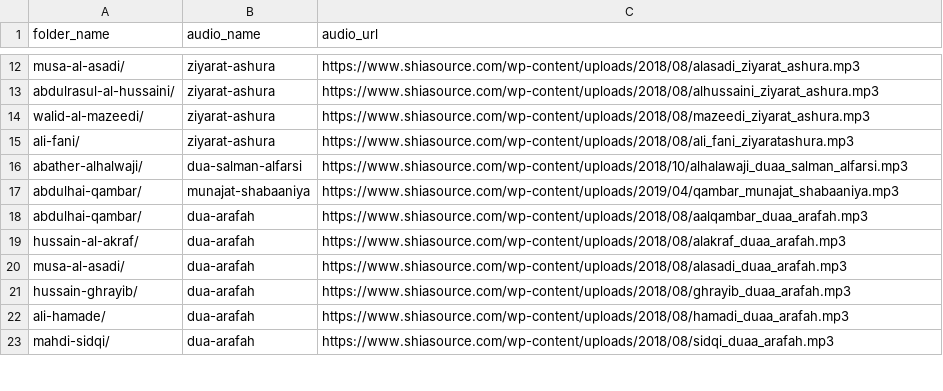
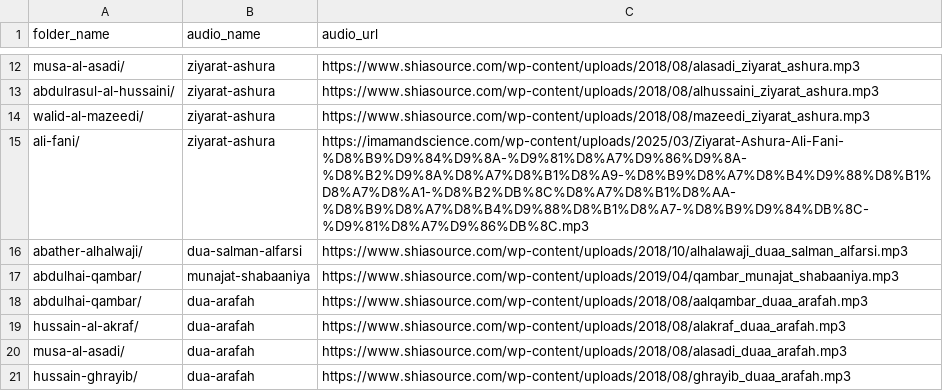
Before and after one commit to alihusains/ghadir-media, a CSV file: downloader.csv, drawn as a sheet; only a part is shown, gaps mark what is left out; the shorter side is filled out with more unchanged rows.

Commit message:
Update downloader.csv

```diff
--- a/downloader.csv
+++ b/downloader.csv
@@ -14,3 +14,3 @@ abdulrasul-al-hussaini/,ziyarat-ashura,https://www.shiasource.com/wp-content/upl
 walid-al-mazeedi/,ziyarat-ashura,https://www.shiasource.com/wp-content/uploads/2018/08/mazeedi_ziyarat_ashura.mp3
-ali-fani/,ziyarat-ashura,https://www.shiasource.com/wp-content/uploads/2018/08/ali_fani_ziyaratashura.mp3
+ali-fani/,ziyarat-ashura,https://imamandscience.com/wp-content/uploads/2025/03/Ziyarat-Ashura-Ali-Fani-%D8%B9%D9%84%D9%8A-%D9%81%D8%A7%D9%86%D9%8A-%D8%B2%D9%8A%D8%A7%D8%B1%D8%A9-%D8%B9%D8%A7%D8%B4%D9%88%D8%B1%D8%A7%D8%A1-%D8%B2%DB%8C%D8%A7%D8%B1%D8%AA-%D8%B9%D8%A7%D8%B4%D9%88%D8%B1%D8%A7-%D8%B9%D9%84%DB%8C-%D9%81%D8%A7%D9%86%DB%8C.mp3
 abather-alhalwaji/,dua-salman-alfarsi,https://www.shiasource.com/wp-content/uploads/2018/10/alhalawaji_duaa_salman_alfarsi.mp3
```
